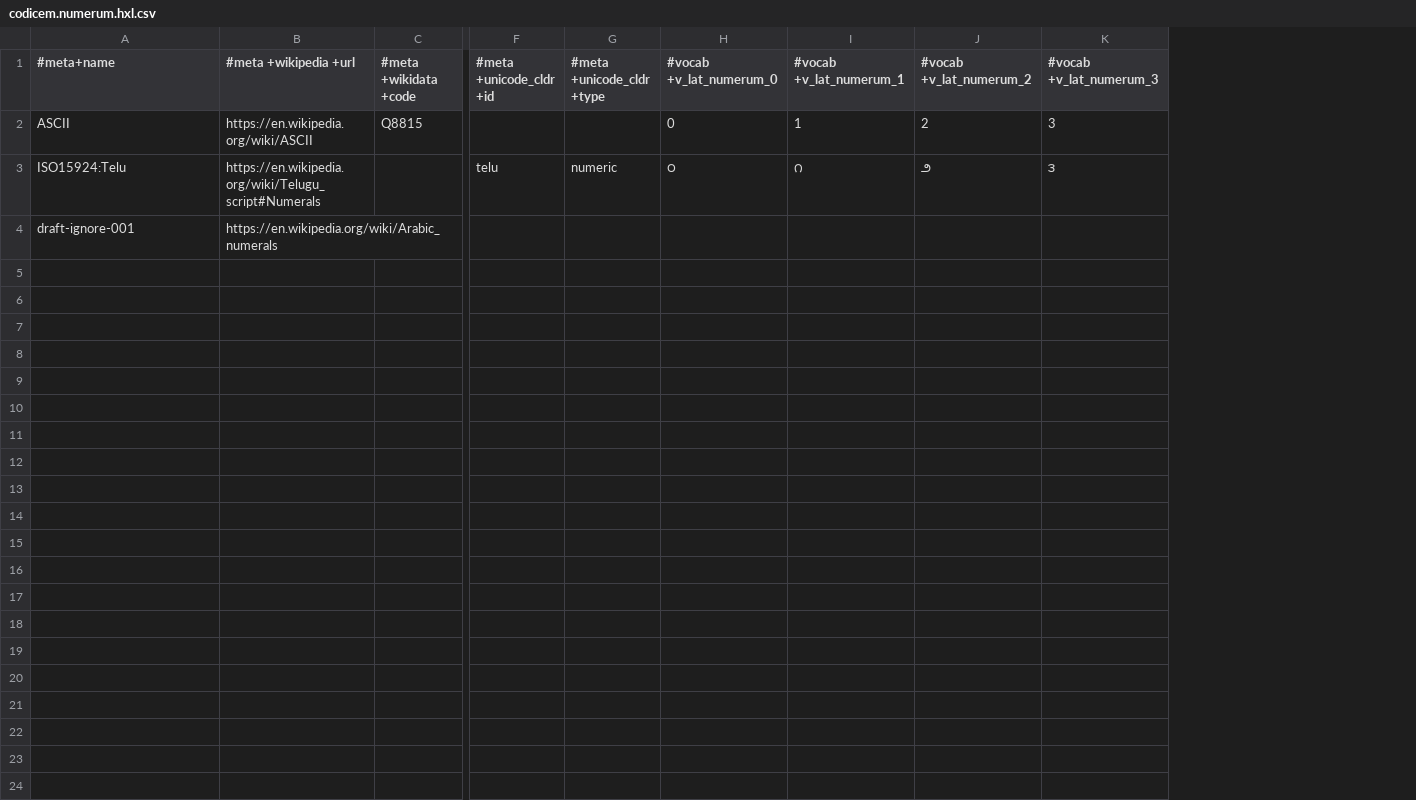
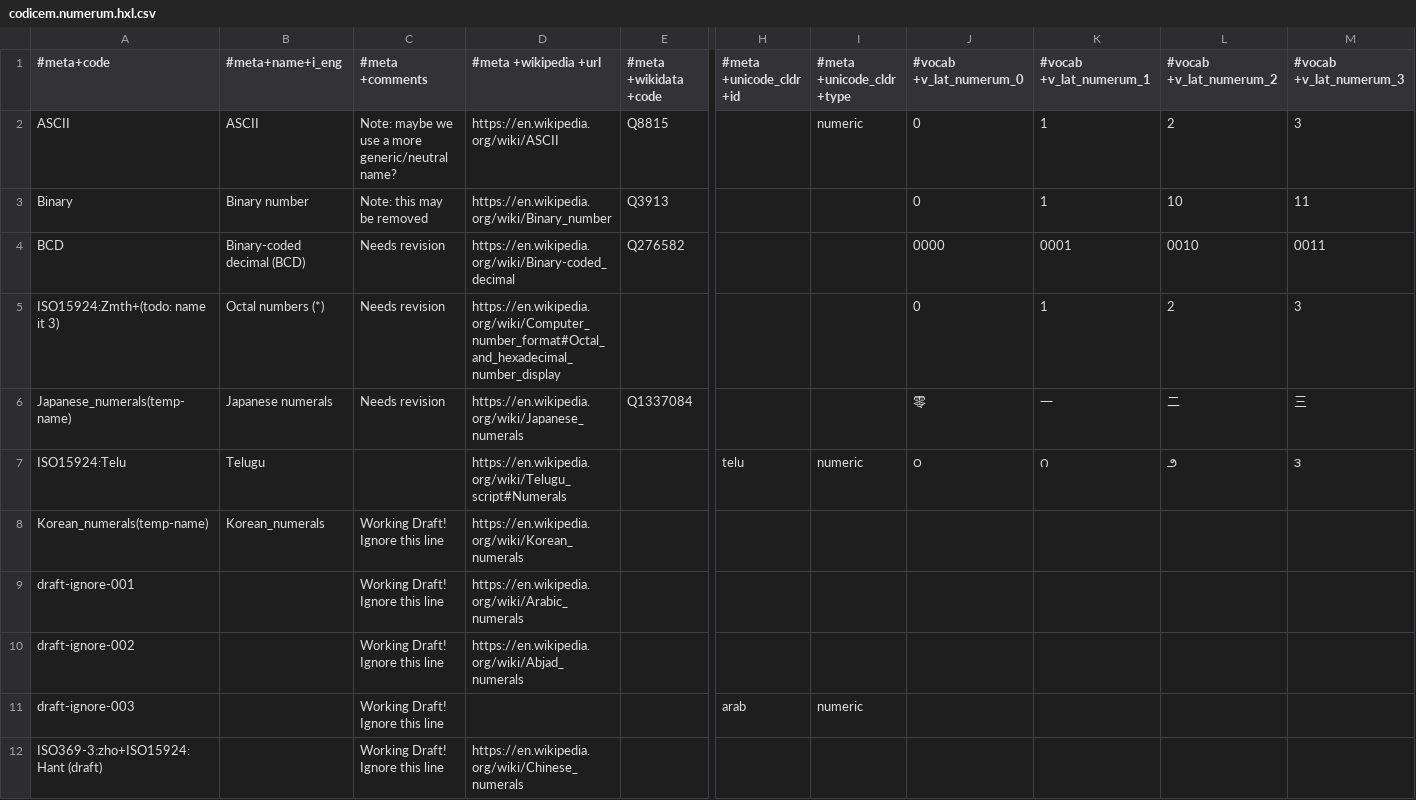
Before and after one commit to EticaAI/HXL-Data-Science-file-formats, a CSV file: ontologia/codicem/codicem.numerum.hxl.csv, drawn as a sheet; only a part is shown, gaps mark what is left out; addresses are those after the commit; rows hold the shown columns only; the diff names each change by its address in the sheet, - before the commit and + after, or states it on an @@ line.

Commit message:
i18n+l10n (#15), HXL-CPLP/forum#53): ontologia codicem.numerum.hxl.csv added BCD, Octal numbers and draft of Japanese numerals

```diff
--- a/ontologia/codicem/codicem.numerum.hxl.csv
+++ b/ontologia/codicem/codicem.numerum.hxl.csv
+column B (#meta+name+i_eng), row 2: ASCII; row 7: Telugu
+column C (#meta +comments), row 2: Note: maybe we use a more generic/neutral name?; row 9: Working Draft! Ignore this line
-A1: #meta+name
+A1: #meta+code
-I2 (#meta +unicode_cldr +type): (empty)
+I2 (#meta +unicode_cldr +type): numeric
+row 3: Binary | Binary number | Note: this may be removed | https://en.wikipedia.org/wiki/Binary_number | Q3913 |  |  | 0 | 1 | 10 | 11
+row 4: BCD | Binary-coded decimal (BCD) | Needs revision | https://en.wikipedia.org/wiki/Binary-coded_decimal | Q276582 |  |  | 0000 | 0001 | 0010 | 0011
+row 5: ISO15924:Zmth+(todo: name it 3) | Octal numbers (*) | Needs revision | https://en.wikipedia.org/wiki/Computer_number_format#Octal_and_hexadecimal_number_display |  |  |  | 0 | 1 | 2 | 3
+row 6: Japanese_numerals(temp-name) | Japanese numerals | Needs revision | https://en.wikipedia.org/wiki/Japanese_numerals | Q1337084 |  |  | 零 | 一 | 二 | 三
+row 8: Korean_numerals(temp-name) | Korean_numerals | Working Draft! Ignore this line | https://en.wikipedia.org/wiki/Korean_numerals
+row 10: draft-ignore-002 |  | Working Draft! Ignore this line | https://en.wikipedia.org/wiki/Abjad_numerals
+row 11: draft-ignore-003 |  | Working Draft! Ignore this line |  |  | arab | numeric
+row 12: ISO369-3:zho+ISO15924:Hant (draft) |  | Working Draft! Ignore this line | https://en.wikipedia.org/wiki/Chinese_numerals
```
Also changed, not shown: 1 other file.
